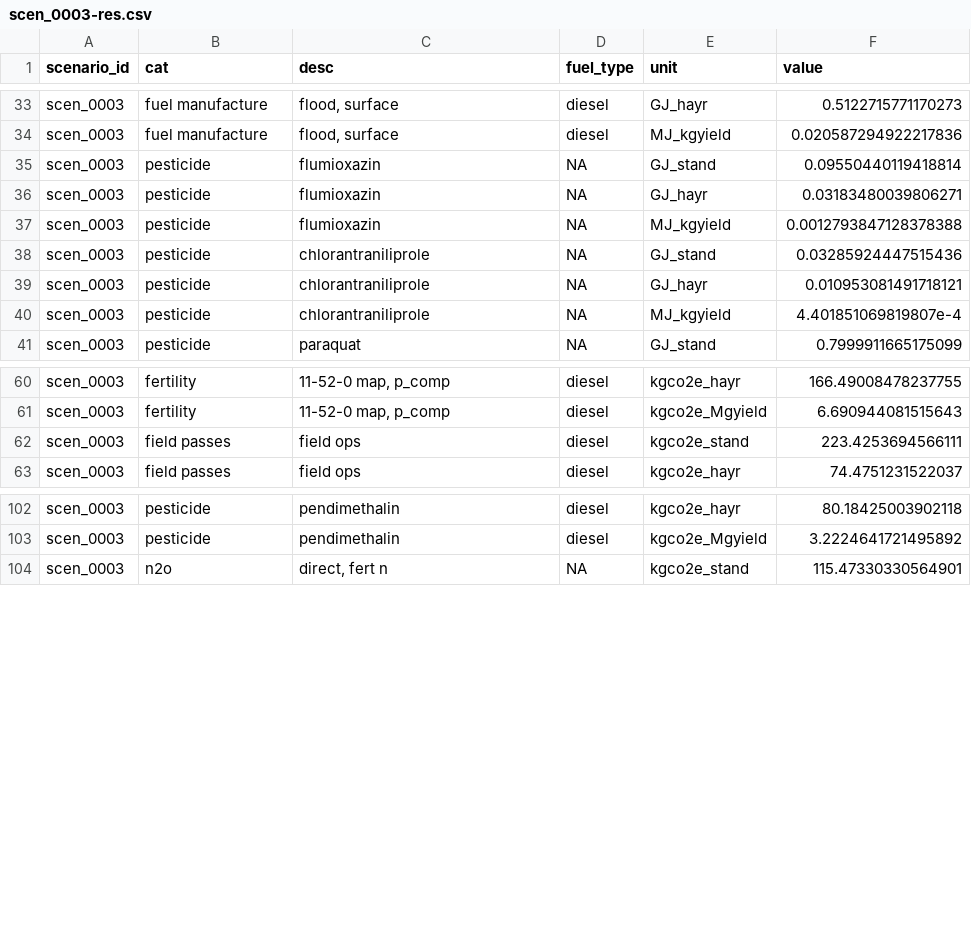
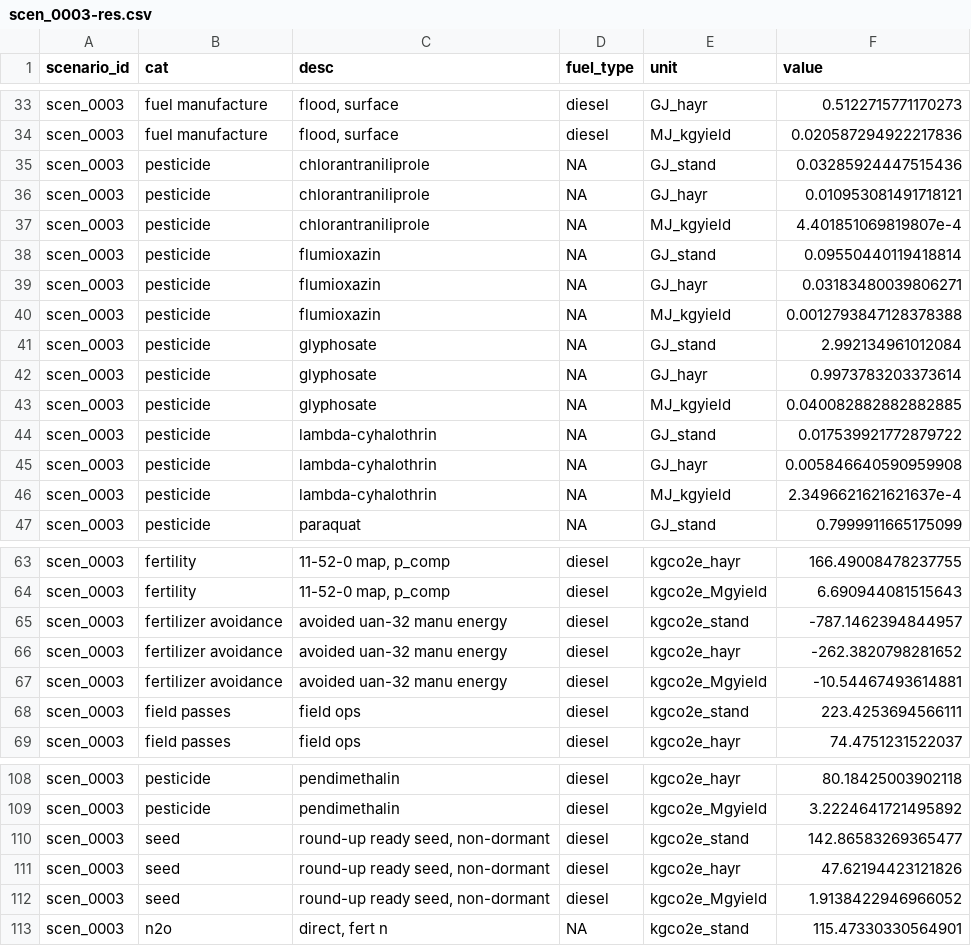
Before and after one commit to vanichols/alfalfa, a CSV file: R/data_out/scen_0003-res.csv, drawn as a sheet; only a part is shown, gaps mark what is left out; the diff covers the shown part only.

```diff
--- a/R/data_out/scen_0003-res.csv
+++ b/R/data_out/scen_0003-res.csv
@@ -34,2 +34,5 @@ scen_0003,fuel manufacture,"flood, surface",diesel,GJ_hayr,0.5122715771170273
 scen_0003,fuel manufacture,"flood, surface",diesel,MJ_kgyield,0.020587294922217836
+scen_0003,pesticide,chlorantraniliprole,NA,GJ_stand,0.03285924447515436
+scen_0003,pesticide,chlorantraniliprole,NA,GJ_hayr,0.010953081491718121
+scen_0003,pesticide,chlorantraniliprole,NA,MJ_kgyield,4.401851069819807e-4
 scen_0003,pesticide,flumioxazin,NA,GJ_stand,0.09550440119418814
@@ -37,5 +40,8 @@ scen_0003,pesticide,flumioxazin,NA,GJ_hayr,0.03183480039806271
 scen_0003,pesticide,flumioxazin,NA,MJ_kgyield,0.0012793847128378388
-scen_0003,pesticide,chlorantraniliprole,NA,GJ_stand,0.03285924447515436
-scen_0003,pesticide,chlorantraniliprole,NA,GJ_hayr,0.010953081491718121
-scen_0003,pesticide,chlorantraniliprole,NA,MJ_kgyield,4.401851069819807e-4
+scen_0003,pesticide,glyphosate,NA,GJ_stand,2.992134961012084
+scen_0003,pesticide,glyphosate,NA,GJ_hayr,0.9973783203373614
+scen_0003,pesticide,glyphosate,NA,MJ_kgyield,0.040082882882882885
+scen_0003,pesticide,lambda-cyhalothrin,NA,GJ_stand,0.017539921772879722
+scen_0003,pesticide,lambda-cyhalothrin,NA,GJ_hayr,0.005846640590959908
+scen_0003,pesticide,lambda-cyhalothrin,NA,MJ_kgyield,2.3496621621621637e-4
 scen_0003,pesticide,paraquat,NA,GJ_stand,0.7999911665175099
@@ -61,2 +64,5 @@ scen_0003,fertility,"11-52-0 map, p_comp",diesel,kgco2e_hayr,166.49008478237755
 scen_0003,fertility,"11-52-0 map, p_comp",diesel,kgco2e_Mgyield,6.690944081515643
+scen_0003,fertilizer avoidance,avoided uan-32 manu energy,diesel,kgco2e_stand,-787.1462394844957
+scen_0003,fertilizer avoidance,avoided uan-32 manu energy,diesel,kgco2e_hayr,-262.3820798281652
+scen_0003,fertilizer avoidance,avoided uan-32 manu energy,diesel,kgco2e_Mgyield,-10.54467493614881
 scen_0003,field passes,field ops,diesel,kgco2e_stand,223.4253694566111
@@ -103,2 +109,5 @@ scen_0003,pesticide,pendimethalin,diesel,kgco2e_hayr,80.18425003902118
 scen_0003,pesticide,pendimethalin,diesel,kgco2e_Mgyield,3.2224641721495892
+scen_0003,seed,"round-up ready seed, non-dormant",diesel,kgco2e_stand,142.86583269365477
+scen_0003,seed,"round-up ready seed, non-dormant",diesel,kgco2e_hayr,47.62194423121826
+scen_0003,seed,"round-up ready seed, non-dormant",diesel,kgco2e_Mgyield,1.9138422946966052
 scen_0003,n2o,"direct, fert n",NA,kgco2e_stand,115.47330330564901
```
Also changed, not shown: 12 edited cells elsewhere in this file, R/data_out/scen_0001-res.csv, R/data_out/scen_0002-res.csv, 14 other files.
